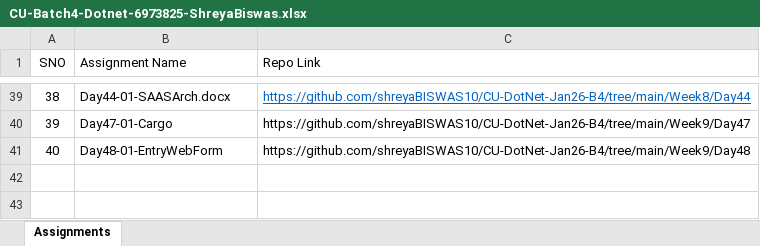
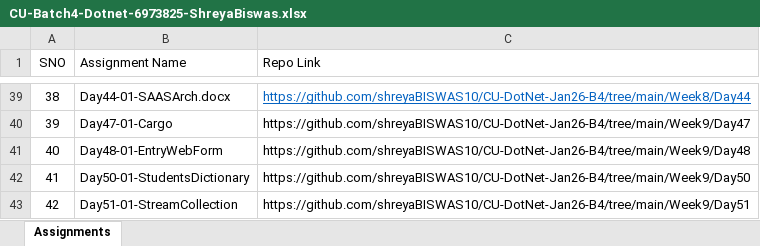
Before and after one commit to shreyaBISWAS10/CU-DotNet-Jan26-B4, an Excel workbook: CU-Batch4-Dotnet-6973825-ShreyaBiswas.xlsx, sheet Assignments, drawn as a sheet; only a part is shown, gaps mark what is left out; values as stored, in another font and other column widths than the file's, no borders; the diff names each change by its address in the sheet, - before the commit and + after, or states it on an @@ line.

Commit message:
Done

```diff
--- a/CU-Batch4-Dotnet-6973825-ShreyaBiswas.xlsx (sheet Assignments)
+++ b/CU-Batch4-Dotnet-6973825-ShreyaBiswas.xlsx (sheet Assignments)
+row 42: 41 | Day50-01-StudentsDictionary | https://github.com/shreyaBISWAS10/CU-DotNet-Jan26-B4/tree/main/Week9/Day50
+row 43: 42 | Day51-01-StreamCollection | https://github.com/shreyaBISWAS10/CU-DotNet-Jan26-B4/tree/main/Week9/Day51
```
